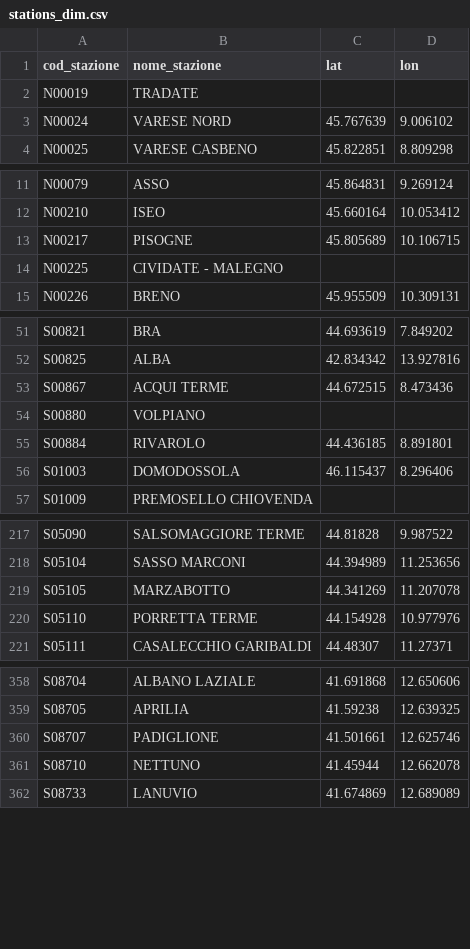
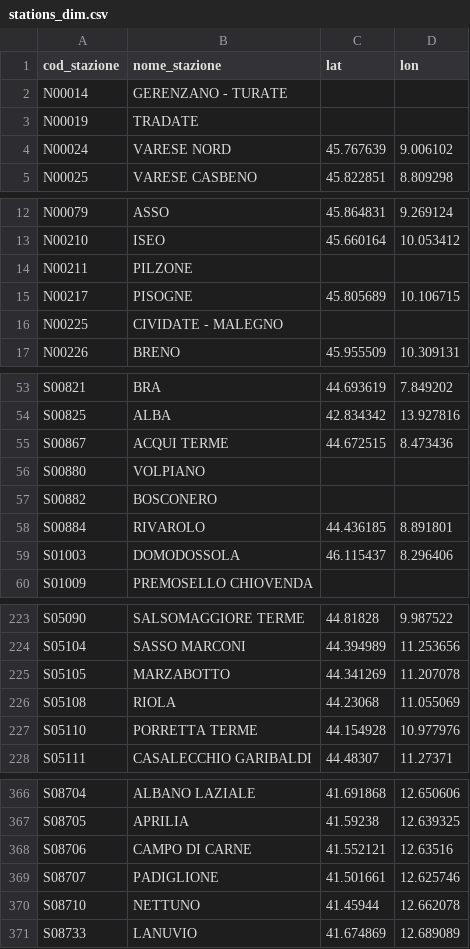
Before and after one commit to DrElegantia/trainstats-dashboard, a CSV file: data/gold/stations_dim.csv, drawn as a sheet; only a part is shown, gaps mark what is left out; the diff covers the shown part only.

```diff
--- a/data/gold/stations_dim.csv
+++ b/data/gold/stations_dim.csv
@@ -1,2 +1,3 @@
 cod_stazione,nome_stazione,lat,lon
+N00014,GERENZANO - TURATE,,
 N00019,TRADATE,,
@@ -12,2 +13,3 @@ N00079,ASSO,45.864831,9.269124
 N00210,ISEO,45.660164,10.053412
+N00211,PILZONE,,
 N00217,PISOGNE,45.805689,10.106715
@@ -54,2 +56,3 @@ S00867,ACQUI TERME,44.672515,8.473436
 S00880,VOLPIANO,,
+S00882,BOSCONERO,,
 S00884,RIVAROLO,44.436185,8.891801
@@ -219,2 +225,3 @@ S05104,SASSO MARCONI,44.394989,11.253656
 S05105,MARZABOTTO,44.341269,11.207078
+S05108,RIOLA,44.23068,11.055069
 S05110,PORRETTA TERME,44.154928,10.977976
@@ -359,2 +367,3 @@ S08704,ALBANO LAZIALE,41.691868,12.650606
 S08705,APRILIA,41.59238,12.639325
+S08706,CAMPO DI CARNE,41.552121,12.63516
 S08707,PADIGLIONE,41.501661,12.625746
```
Also changed, not shown: 2 added rows and 4 moved rows elsewhere in this file, data/gold/hist_mese_categoria.csv, data/gold/kpi_dettaglio.csv, 11 other files.
